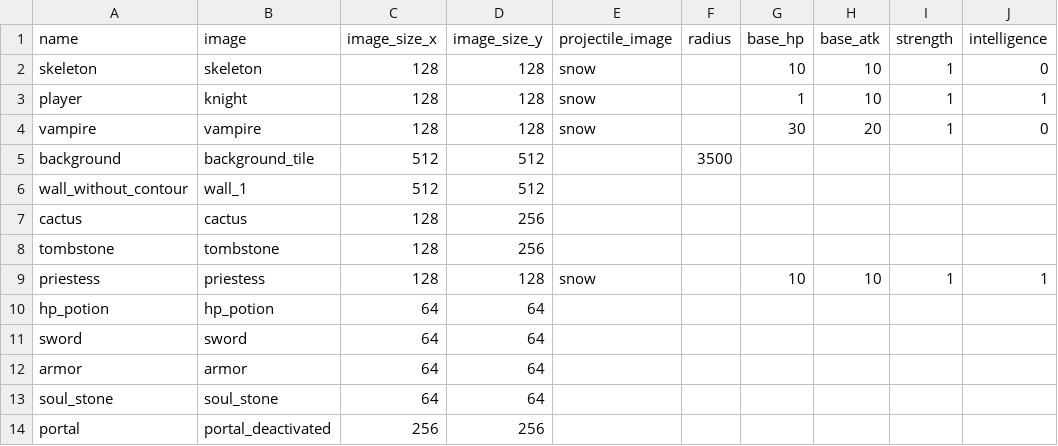
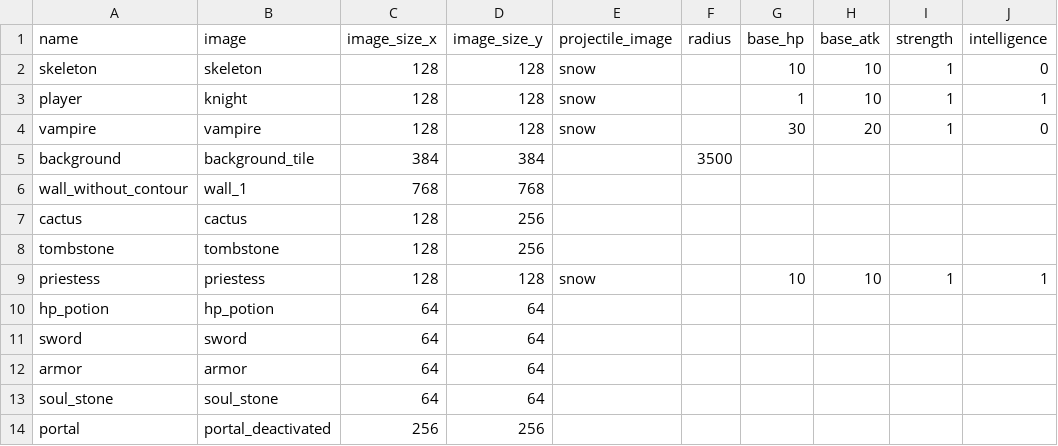
Before and after one commit to svkov/arena-pygame, a CSV file: resources/stats.csv, drawn as a sheet; only a part is shown; the diff names each change by its address in the sheet, - before the commit and + after, or states it on an @@ line.

```diff
--- a/resources/stats.csv
+++ b/resources/stats.csv
-C5 (image_size_x): 512
+C5 (image_size_x): 384
-D5 (image_size_y): 512
+D5 (image_size_y): 384
-C6 (image_size_x): 512
+C6 (image_size_x): 768
-D6 (image_size_y): 512
+D6 (image_size_y): 768
```
Also changed, not shown: 10 other files.
